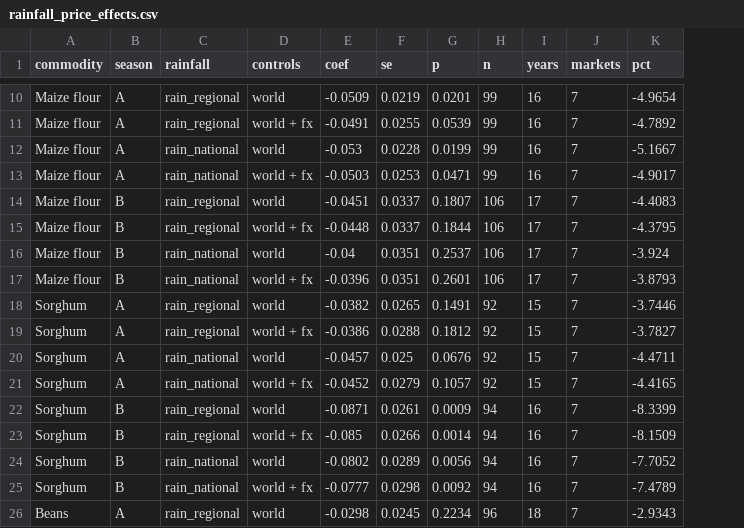
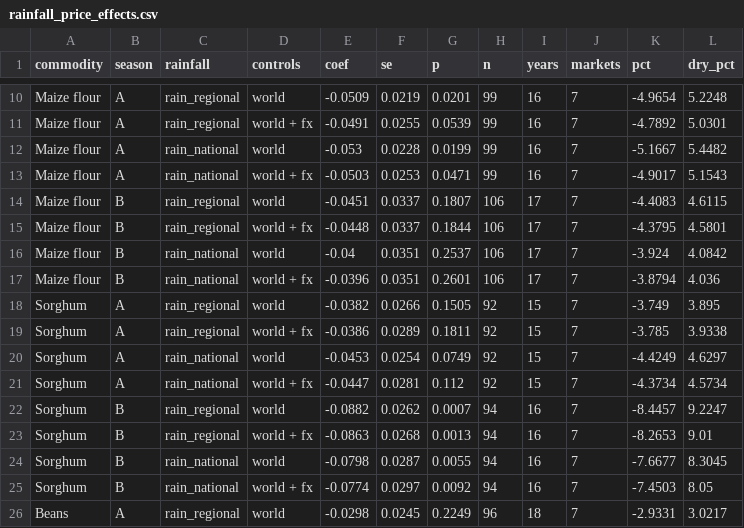
Before and after one commit to TayeRuta/uganda-food-prices, a CSV file: data/processed/rainfall_price_effects.csv, drawn as a sheet; only a part is shown, gaps mark what is left out; the diff covers the shown part only; the diff names each change by its address in the sheet, - before the commit and + after, or states it on an @@ line.

```diff
--- a/data/processed/rainfall_price_effects.csv
+++ b/data/processed/rainfall_price_effects.csv
+column L (dry_pct), rows 10-26: 5.2248 | 5.0301 | 5.4482 | 5.1543 | 4.6115 | 4.5801 | 4.0842 | 4.036 | 3.895 | 3.9338 | 4.6297 | 4.5734 | 9.2247 | 9.01 | 8.3045 | 8.05 | 3.0217
-K17 (pct): -3.8793
+K17 (pct): -3.8794
-F18 (se): 0.0265
+F18 (se): 0.0266
-G18 (p): 0.1491
+G18 (p): 0.1505
-K18 (pct): -3.7446
+K18 (pct): -3.749
-F19 (se): 0.0288
+F19 (se): 0.0289
-G19 (p): 0.1812
+G19 (p): 0.1811
-K19 (pct): -3.7827
+K19 (pct): -3.785
-E20 (coef): -0.0457
+E20 (coef): -0.0453
-F20 (se): 0.025
+F20 (se): 0.0254
-G20 (p): 0.0676
+G20 (p): 0.0749
-K20 (pct): -4.4711
+K20 (pct): -4.4249
-E21 (coef): -0.0452
+E21 (coef): -0.0447
-F21 (se): 0.0279
+F21 (se): 0.0281
-G21 (p): 0.1057
+G21 (p): 0.112
-K21 (pct): -4.4165
+K21 (pct): -4.3734
-E22 (coef): -0.0871
+E22 (coef): -0.0882
-F22 (se): 0.0261
+F22 (se): 0.0262
-G22 (p): 0.0009
+G22 (p): 0.0007
-K22 (pct): -8.3399
+K22 (pct): -8.4457
-E23 (coef): -0.085
+E23 (coef): -0.0863
-F23 (se): 0.0266
+F23 (se): 0.0268
-G23 (p): 0.0014
+G23 (p): 0.0013
-K23 (pct): -8.1509
+K23 (pct): -8.2653
-E24 (coef): -0.0802
+E24 (coef): -0.0798
-F24 (se): 0.0289
+F24 (se): 0.0287
-G24 (p): 0.0056
+G24 (p): 0.0055
-K24 (pct): -7.7052
+K24 (pct): -7.6677
-E25 (coef): -0.0777
+E25 (coef): -0.0774
-F25 (se): 0.0298
+F25 (se): 0.0297
-K25 (pct): -7.4789
+K25 (pct): -7.4503
-G26 (p): 0.2234
+G26 (p): 0.2249
-K26 (pct): -2.9343
+K26 (pct): -2.9331
```
Also changed, not shown: 61 edited cells elsewhere in this file, data/processed/iod_price_effects.csv, data/processed/karamoja_market_integration.csv, 11 other files.
